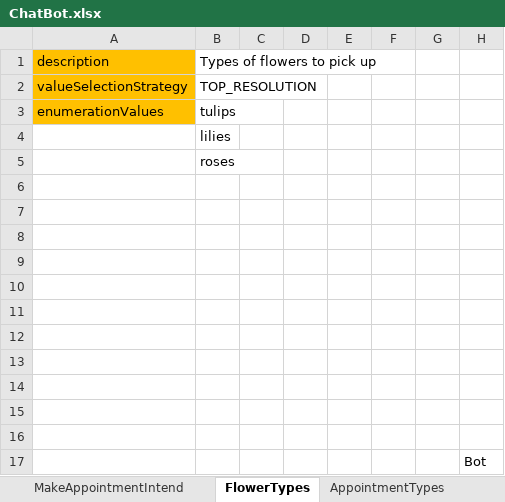
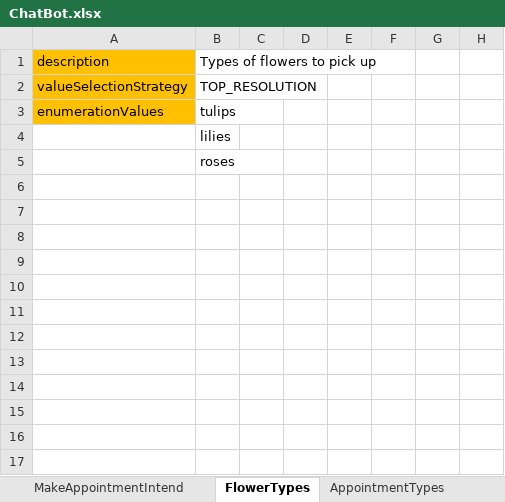
Before and after one commit to wongcyrus/ExcelLexBot, an Excel workbook: playground/ChatBot.xlsx, sheet FlowerTypes, drawn as a sheet; values as stored, in another font and other column widths than the file's, no borders; the diff names each change by its address in the sheet, - before the commit and + after, or states it on an @@ line.

```diff
--- a/playground/ChatBot.xlsx (sheet FlowerTypes)
+++ b/playground/ChatBot.xlsx (sheet FlowerTypes)
-row 6: (empty)
-row 7: (empty)
-row 8: (empty)
-row 9: (empty)
-row 10: (empty)
-row 11: (empty)
-row 12: (empty)
-row 13: (empty)
-row 14: (empty)
-row 15: (empty)
-row 16: (empty)
-row 17:  |  |  |  |  |  |  | Bot
```
Also changed, not shown: sheet AppointmentTypes, sheet MakeAppointmentIntend, sheet OrderFlowersIntend, 10 other files.
